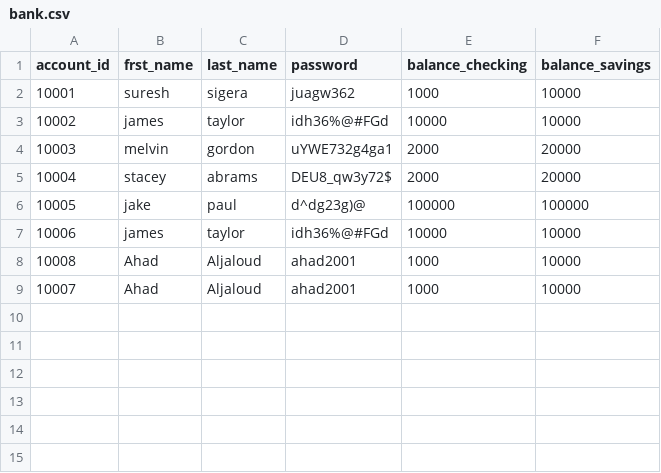
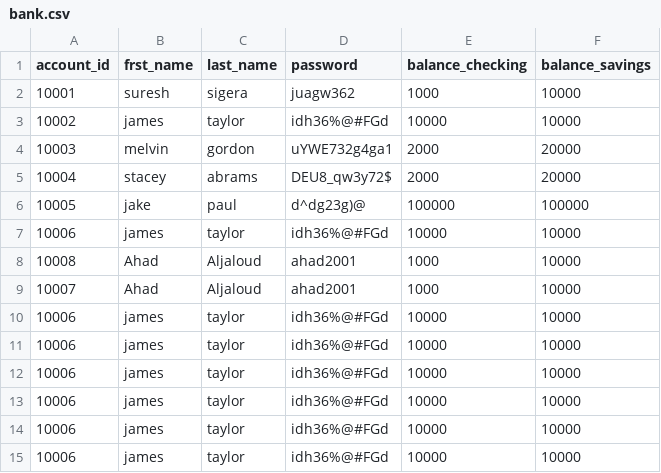
Before and after one commit to Ahad-amj/Python_Banking_App, a CSV file: bank.csv, drawn as a sheet.

```diff
--- a/bank.csv
+++ b/bank.csv
@@ -9 +9,7 @@ account_id,frst_name,last_name,password,balance_checking,balance_savings
 10007,Ahad,Aljaloud,ahad2001,1000,10000
+10006,james,taylor,idh36%@#FGd,10000,10000
+10006,james,taylor,idh36%@#FGd,10000,10000
+10006,james,taylor,idh36%@#FGd,10000,10000
+10006,james,taylor,idh36%@#FGd,10000,10000
+10006,james,taylor,idh36%@#FGd,10000,10000
+10006,james,taylor,idh36%@#FGd,10000,10000
```
Also changed, not shown: 1 other file.
